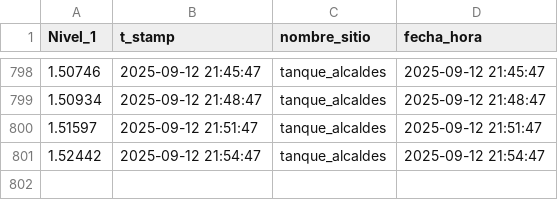
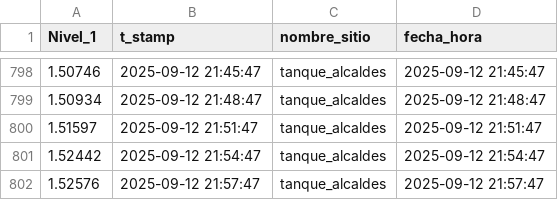
Before and after one commit to Oraida14/grafica_alcaldes, a CSV file: docs/dashboard_data.csv, drawn as a sheet; only a part is shown, gaps mark what is left out; the diff names each change by its address in the sheet, - before the commit and + after, or states it on an @@ line.

Commit message:
Update dashboard_data.csv 2025-09-12 20:56:45

```diff
--- a/docs/dashboard_data.csv
+++ b/docs/dashboard_data.csv
+row 802: 1.52576 | 2025-09-12 21:57:47 | tanque_alcaldes | 2025-09-12 21:57:47
```
